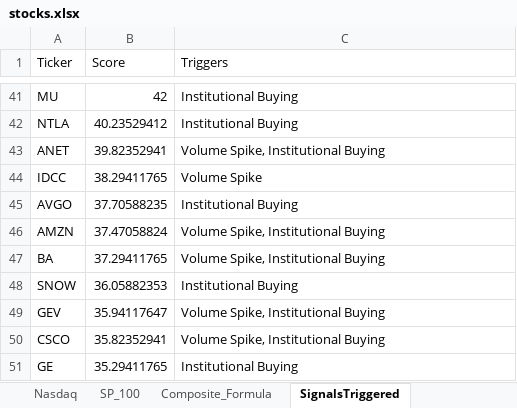
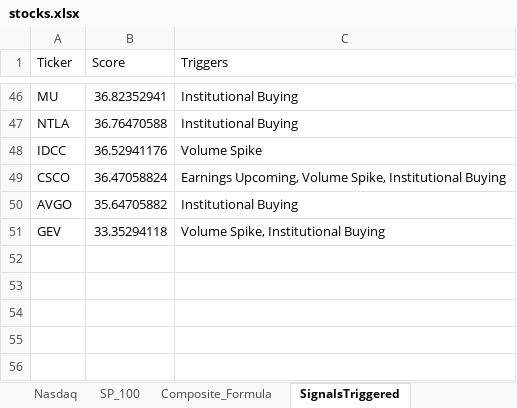
Before and after one commit to srijaipur/stocks-analytics-engine, an Excel workbook: stocks.xlsx, sheet SignalsTriggered, drawn as a sheet; only a part is shown, gaps mark what is left out; values as stored, in another font and other column widths than the file's, no borders; removed rows and columns are numbered as before the commit, all else as after; the diff covers the shown part only; the diff names each change by its address in the sheet, - before the commit and + after, or states it on an @@ line.

```diff
--- a/stocks.xlsx (sheet SignalsTriggered)
+++ b/stocks.xlsx (sheet SignalsTriggered)
-B46 (Score): 42
+B46 (Score): 36.82352941
-B47 (Score): 40.23529412
+B47 (Score): 36.76470588
-row 43: ANET | 39.82352941 | Volume Spike, Institutional Buying
-B48 (Score): 38.29411765
+B48 (Score): 36.52941176
+row 49: CSCO | 36.47058824 | Earnings Upcoming, Volume Spike, Institutional Buying
-B50 (Score): 37.70588235
+B50 (Score): 35.64705882
-row 46: AMZN | 37.47058824 | Volume Spike, Institutional Buying
-row 47: BA | 37.29411765 | Volume Spike, Institutional Buying
-row 48: SNOW | 36.05882353 | Institutional Buying
-B51 (Score): 35.94117647
+B51 (Score): 33.35294118
-row 50: CSCO | 35.82352941 | Volume Spike, Institutional Buying
-row 51: GE | 35.29411765 | Institutional Buying
```
Also changed, not shown: 23 added rows, 18 removed rows and 24 edited cells elsewhere in this sheet, sheet ScoresCurrent, sheet ScoresPreviousDay, 4 other files.
